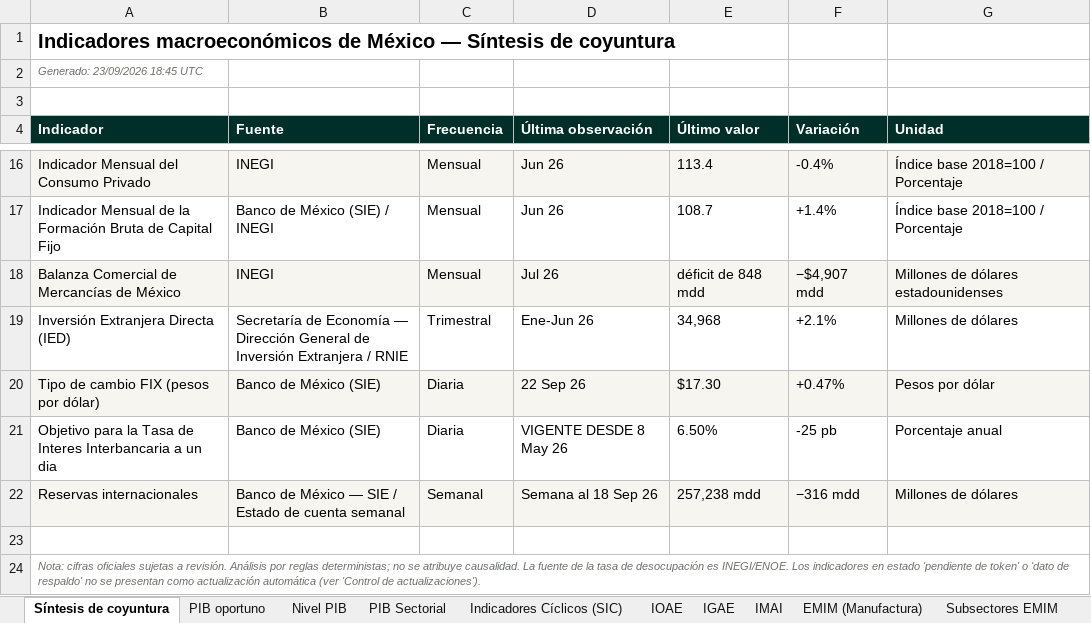
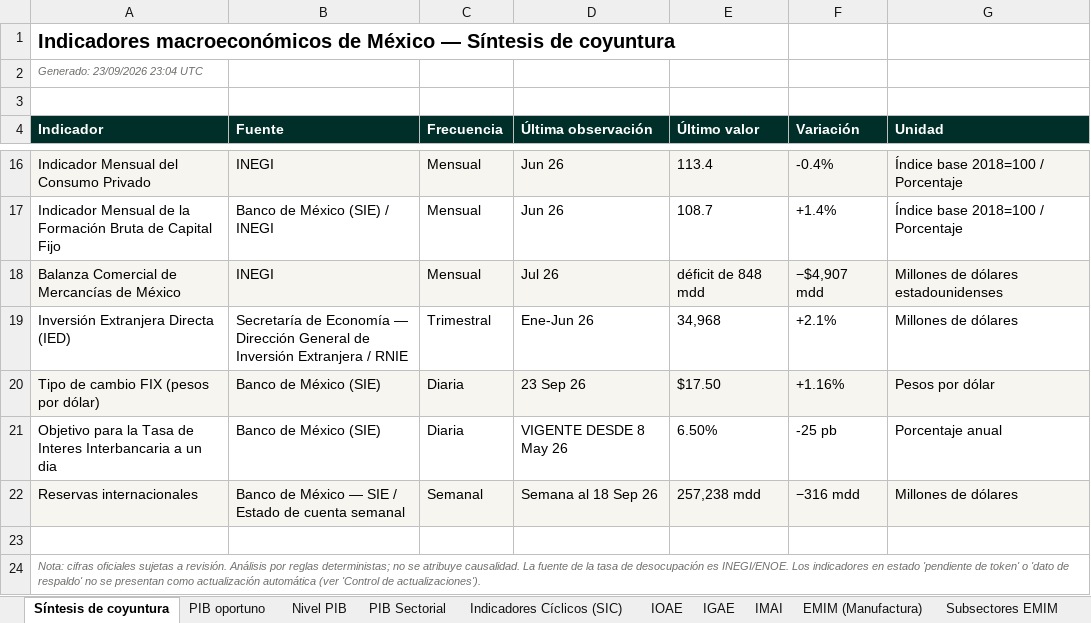
Before and after one commit to luisbuendiag/Indicadores_macroeconomicos_Mex, an Excel workbook: downloads/Indicadores_Macroeconomicos_Mexico_Actualizado.xlsx, sheet Síntesis de coyuntura, drawn as a sheet; only a part is shown, gaps mark what is left out; values as stored, in another font and other column widths than the file's, no borders; the diff names each change by its address in the sheet, - before the commit and + after, or states it on an @@ line.

```diff
--- a/downloads/Indicadores_Macroeconomicos_Mexico_Actualizado.xlsx (sheet Síntesis de coyuntura)
+++ b/downloads/Indicadores_Macroeconomicos_Mexico_Actualizado.xlsx (sheet Síntesis de coyuntura)
-A2 (Indicador): Generado: 23/09/2026 18:45 UTC
+A2 (Indicador): Generado: 23/09/2026 23:04 UTC
-D20 (Última observación): 22 Sep 26
+D20 (Última observación): 23 Sep 26
-E20 (Último valor): $17.30
+E20 (Último valor): $17.50
-F20 (Variación): +0.47%
+F20 (Variación): +1.16%
```
Also changed, not shown: sheet Control de actualizaciones, sheet Tipo de cambio FIX, downloads/indicadores/BCMM/BCMM_datos.xlsx, downloads/indicadores/IGAE/IGAE_datos.xlsx, 25 other files.
